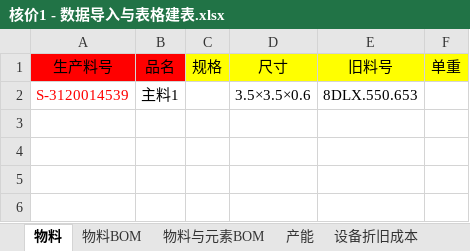
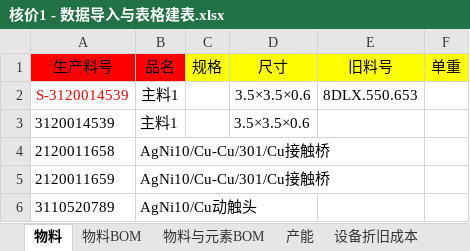
Before and after one commit to joii420/cpq-0711, an Excel workbook: dev-docs/task-260902-报价与核价建表与导入方案新规范/核价1 - 数据导入与表格建表.xlsx, sheet 物料, drawn as a sheet; values as stored, in another font and other column widths than the file's, no borders; the diff names each change by its address in the sheet, - before the commit and + after, or states it on an @@ line.

```diff
--- a/dev-docs/task-260902-报价与核价建表与导入方案新规范/核价1 - 数据导入与表格建表.xlsx (sheet 物料)
+++ b/dev-docs/task-260902-报价与核价建表与导入方案新规范/核价1 - 数据导入与表格建表.xlsx (sheet 物料)
+row 3: 3120014539 | 主料1 |  | 3.5×3.5×0.6
+row 4: 2120011658 | AgNi10/Cu-Cu/301/Cu接触桥
+row 5: 2120011659 | AgNi10/Cu-Cu/301/Cu接触桥
+row 6: 3110520789 | AgNi10/Cu动触头
```
Also changed, not shown: sheet 模具工装成本, dev-docs/task-260902-报价与核价建表与导入方案新规范/报价 - 数据导入与表格建表.xlsx, dev-docs/task-260902-报价与核价建表与导入方案新规范/核价2 - 数据导入与表格建表.xlsx, 1 other file.
